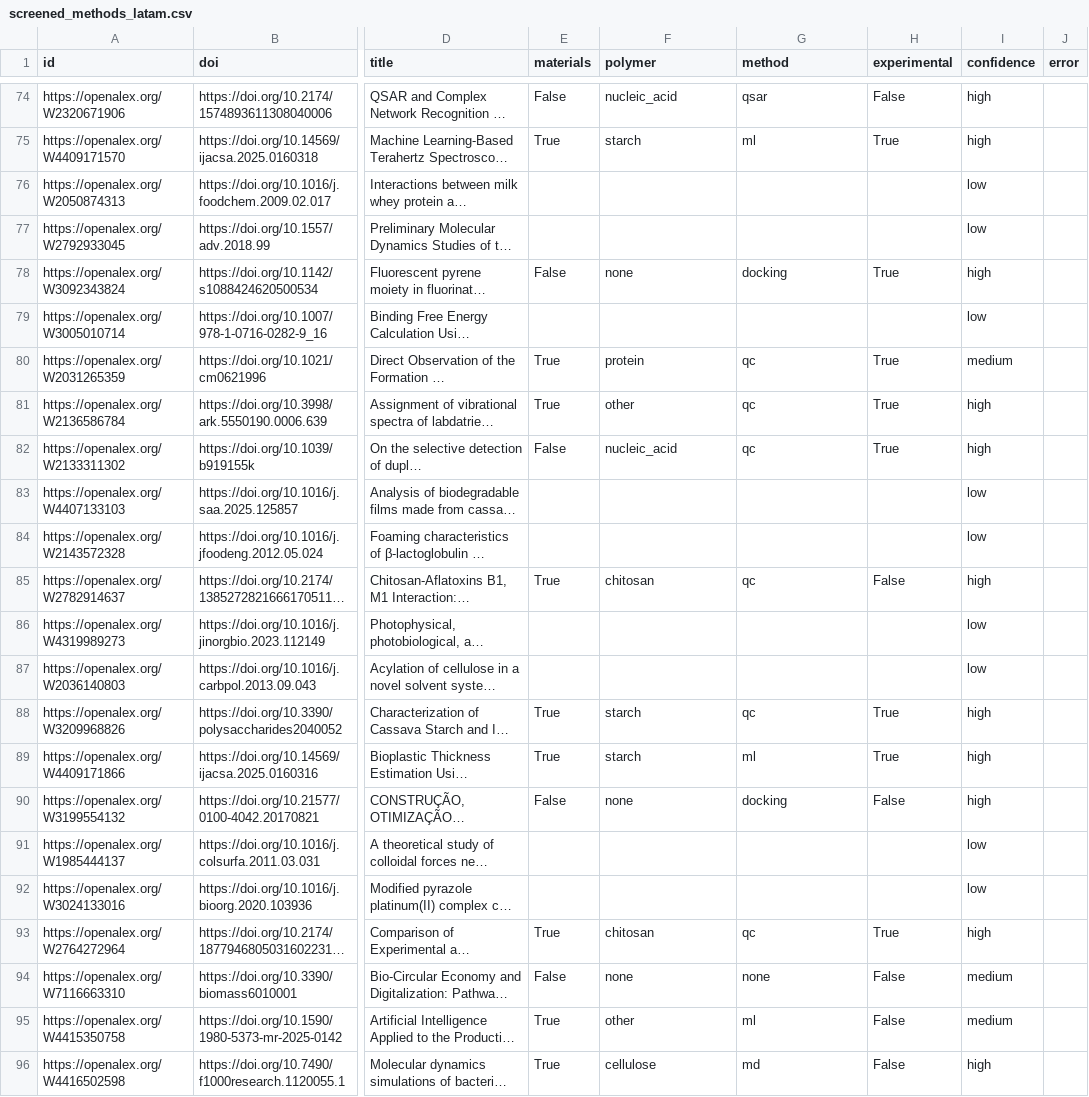
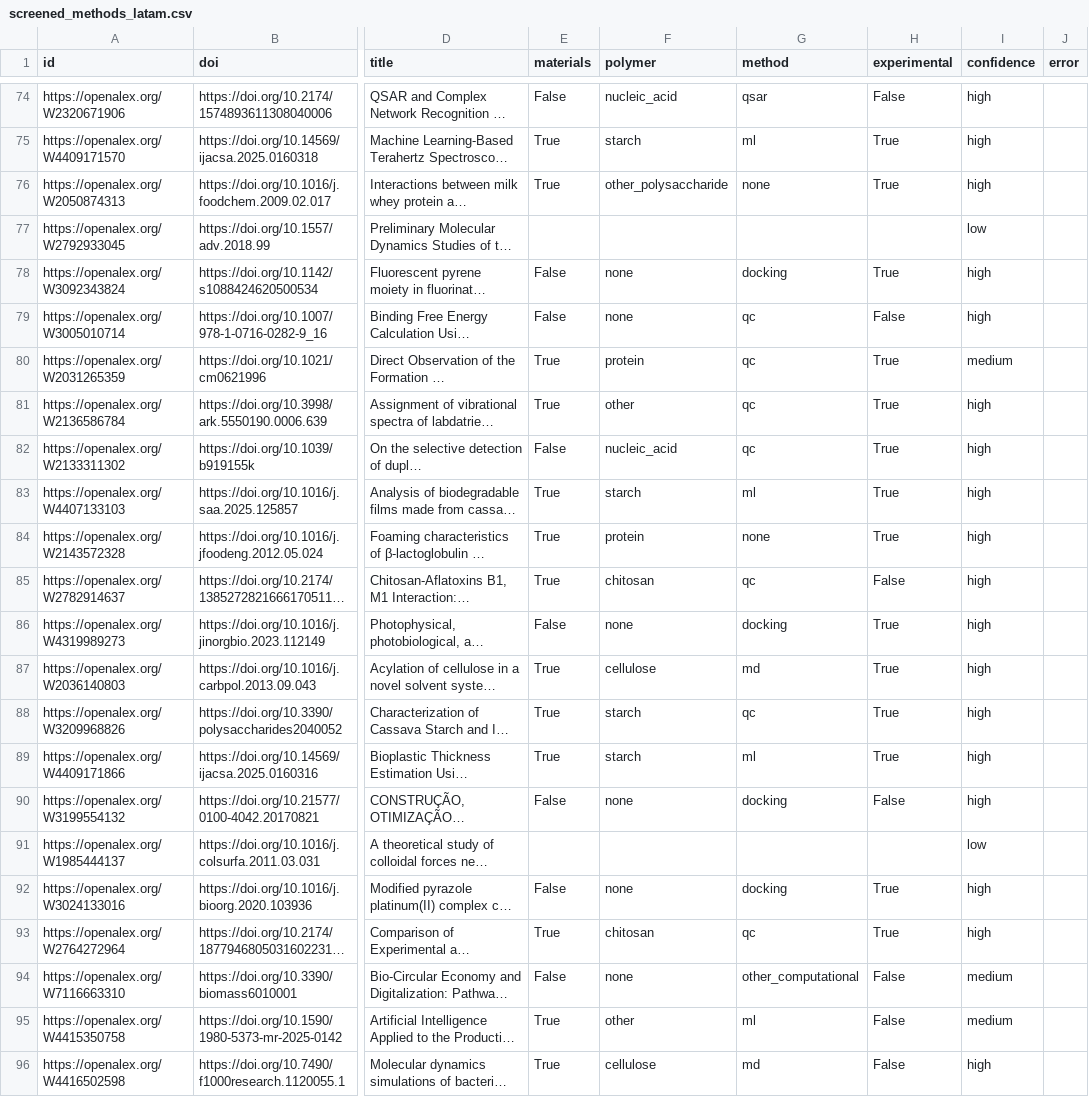
Before and after one commit to In-Silico-RG/Biopolymers, a CSV file: data/processed/screened_methods_latam.csv, drawn as a sheet; only a part is shown, gaps mark what is left out; long unchanged cells end in …; the diff covers the shown part only; the diff names each change by its address in the sheet, - before the commit and + after, or states it on an @@ line.

```diff
--- a/data/processed/screened_methods_latam.csv
+++ b/data/processed/screened_methods_latam.csv
-E76 (materials): (empty)
+E76 (materials): True
-F76 (polymer): (empty)
+F76 (polymer): other_polysaccharide
-G76 (method): (empty)
+G76 (method): none
-H76 (experimental): (empty)
+H76 (experimental): True
-I76 (confidence): low
+I76 (confidence): high
-E79 (materials): (empty)
+E79 (materials): False
-F79 (polymer): (empty)
+F79 (polymer): none
-G79 (method): (empty)
+G79 (method): qc
-H79 (experimental): (empty)
+H79 (experimental): False
-I79 (confidence): low
+I79 (confidence): high
-E83:E84 (materials): (empty)
+E83:E84 (materials): True
-F83 (polymer): (empty)
+F83 (polymer): starch
-G83 (method): (empty)
+G83 (method): ml
-H83:H84 (experimental): (empty)
+H83:H84 (experimental): True
-I83:I84 (confidence): low
+I83:I84 (confidence): high
-F84 (polymer): (empty)
+F84 (polymer): protein
-G84 (method): (empty)
+G84 (method): none
-E86 (materials): (empty)
+E86 (materials): False
-F86 (polymer): (empty)
+F86 (polymer): none
-G86 (method): (empty)
+G86 (method): docking
-H86:H87 (experimental): (empty)
+H86:H87 (experimental): True
-I86:I87 (confidence): low
+I86:I87 (confidence): high
-E87 (materials): (empty)
+E87 (materials): True
-F87 (polymer): (empty)
+F87 (polymer): cellulose
-G87 (method): (empty)
+G87 (method): md
-E92 (materials): (empty)
+E92 (materials): False
-F92 (polymer): (empty)
+F92 (polymer): none
-G92 (method): (empty)
+G92 (method): docking
-H92 (experimental): (empty)
+H92 (experimental): True
-I92 (confidence): low
+I92 (confidence): high
-G94 (method): none
+G94 (method): other_computational
```
Also changed, not shown: 126 edited cells elsewhere in this file, data/processed/screened_core_colombia.csv, data/processed/screened_methods_colombia.csv, 8 other files.
